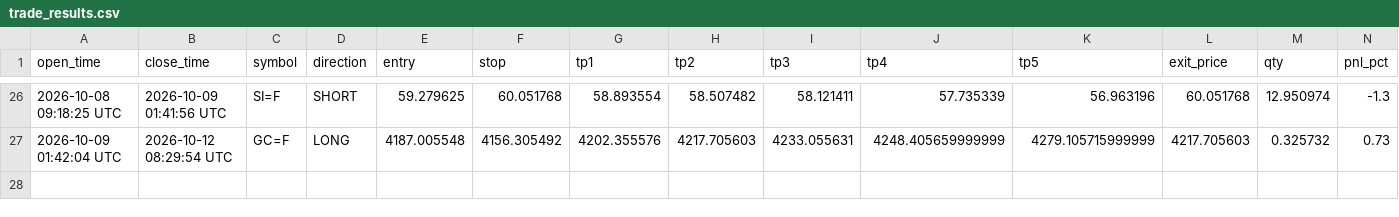
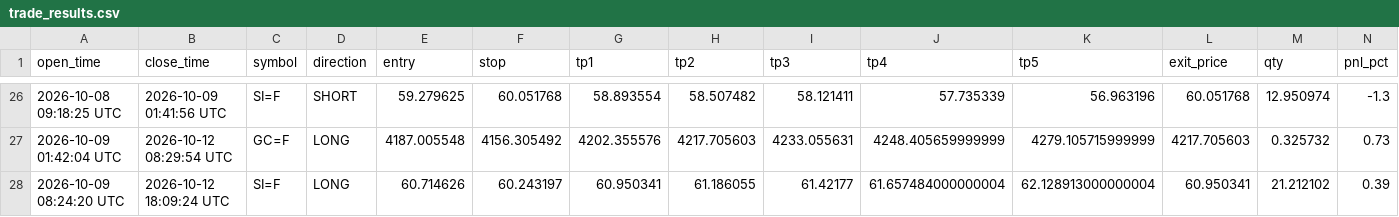
Before and after one commit to mrakbar8175-blip/ema-cluster-bot, a CSV file: trade_results.csv, drawn as a sheet; only a part is shown, gaps mark what is left out; rows hold the shown columns only; the diff names each change by its address in the sheet, - before the commit and + after, or states it on an @@ line.

Commit message:
📊 FX Data update 18:09

```diff
--- a/trade_results.csv
+++ b/trade_results.csv
+row 28: 2026-10-09 08:24:20 UTC | 2026-10-12 18:09:24 UTC | SI=F | LONG | 60.714626 | 60.243197 | 60.950341 | 61.186055 | 61.42177 | 61.657484000000004 | 62.128913000000004 | 60.950341 | 21.212102 | 0.39
```
Also changed, not shown: signal_log.csv, 2 other files.
